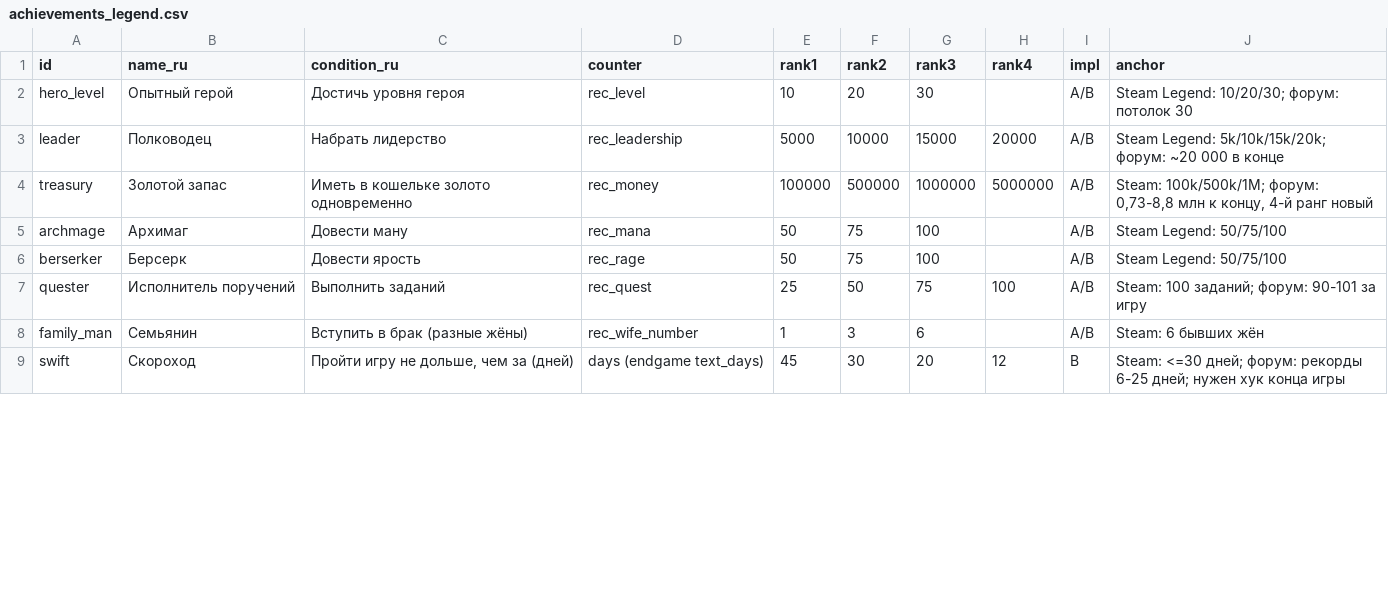
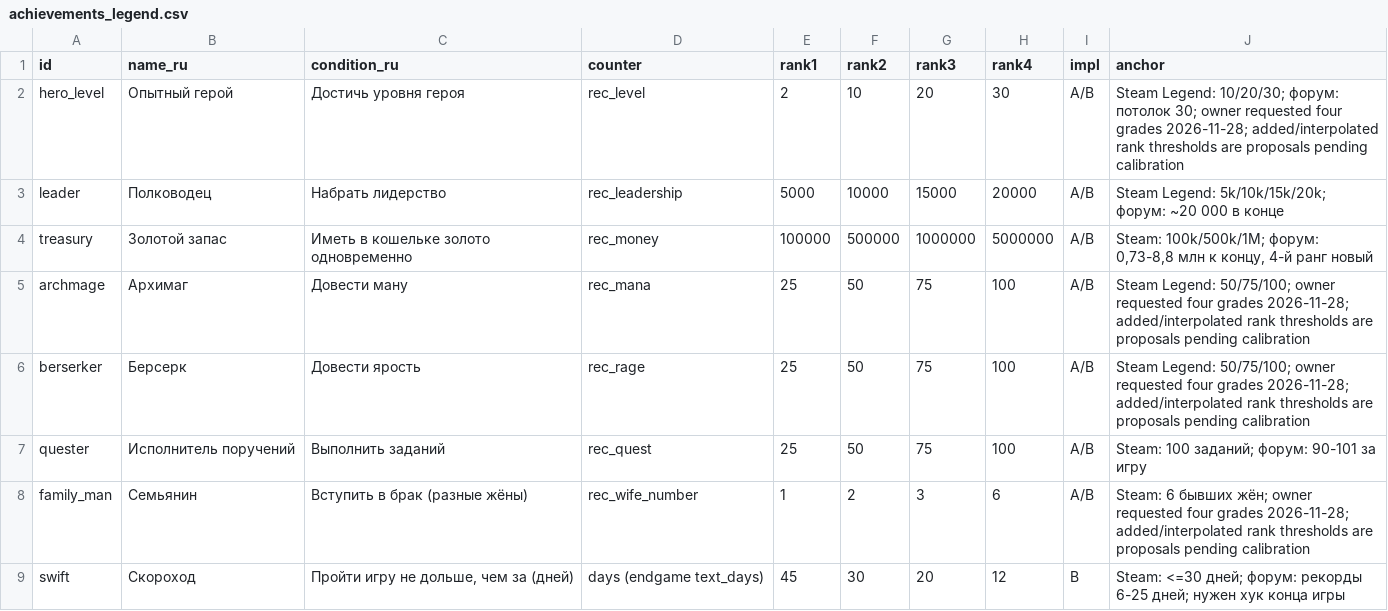
Before and after one commit to vlsek/KB_2026, a CSV file: docs/achievements_legend.csv, drawn as a sheet; only a part is shown; the diff covers the shown part only.

Commit message:
design: give all medal families four grades

```diff
--- a/docs/achievements_legend.csv
+++ b/docs/achievements_legend.csv
@@ -1,9 +1,9 @@
 id,name_ru,condition_ru,counter,rank1,rank2,rank3,rank4,impl,anchor
-hero_level,Опытный герой,Достичь уровня героя,rec_level,10,20,30,,A/B,Steam Legend: 10/20/30; форум: потолок 30
+hero_level,Опытный герой,Достичь уровня героя,rec_level,2,10,20,30,A/B,Steam Legend: 10/20/30; форум: потолок 30; owner requested four grades 2026-11-28; added/interpolated rank thresholds are proposals pending calibration
 leader,Полководец,Набрать лидерство,rec_leadership,5000,10000,15000,20000,A/B,Steam Legend: 5k/10k/15k/20k; форум: ~20 000 в конце
 treasury,Золотой запас,Иметь в кошельке золото одновременно,rec_money,100000,500000,1000000,5000000,A/B,"Steam: 100k/500k/1M; форум: 0,73-8,8 млн к концу, 4-й ранг новый"
-archmage,Архимаг,Довести ману,rec_mana,50,75,100,,A/B,Steam Legend: 50/75/100
-berserker,Берсерк,Довести ярость,rec_rage,50,75,100,,A/B,Steam Legend: 50/75/100
+archmage,Архимаг,Довести ману,rec_mana,25,50,75,100,A/B,Steam Legend: 50/75/100; owner requested four grades 2026-11-28; added/interpolated rank thresholds are proposals pending calibration
+berserker,Берсерк,Довести ярость,rec_rage,25,50,75,100,A/B,Steam Legend: 50/75/100; owner requested four grades 2026-11-28; added/interpolated rank thresholds are proposals pending calibration
 quester,Исполнитель поручений,Выполнить заданий,rec_quest,25,50,75,100,A/B,Steam: 100 заданий; форум: 90-101 за игру
-family_man,Семьянин,Вступить в брак (разные жёны),rec_wife_number,1,3,6,,A/B,Steam: 6 бывших жён
+family_man,Семьянин,Вступить в брак (разные жёны),rec_wife_number,1,2,3,6,A/B,Steam: 6 бывших жён; owner requested four grades 2026-11-28; added/interpolated rank thresholds are proposals pending calibration
 swift,Скороход,"Пройти игру не дольше, чем за (дней)",days (endgame text_days),45,30,20,12,B,Steam: <=30 дней; форум: рекорды 6-25 дней; нужен хук конца игры
```
Also changed, not shown: 34 edited cells elsewhere in this file.
